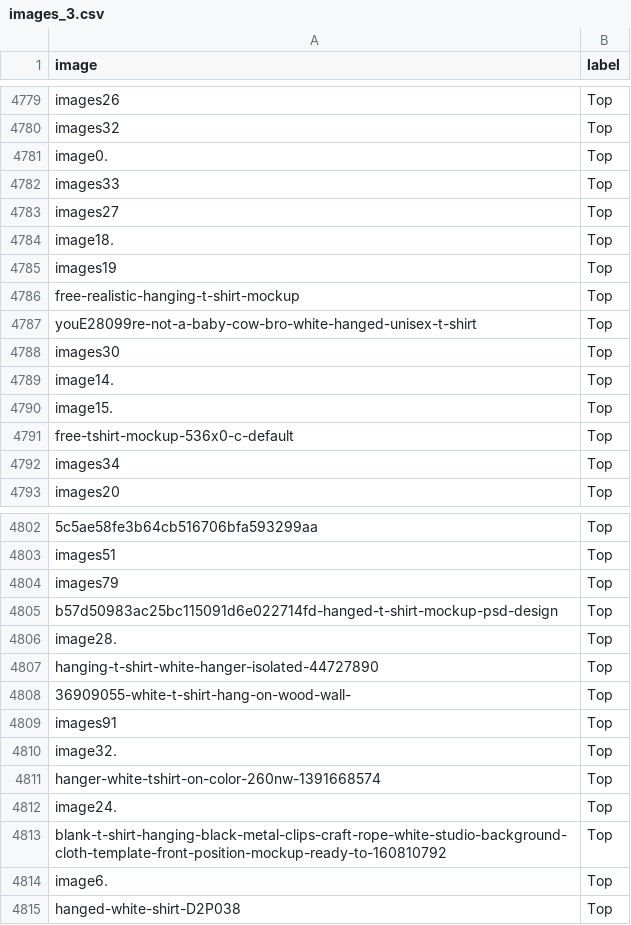
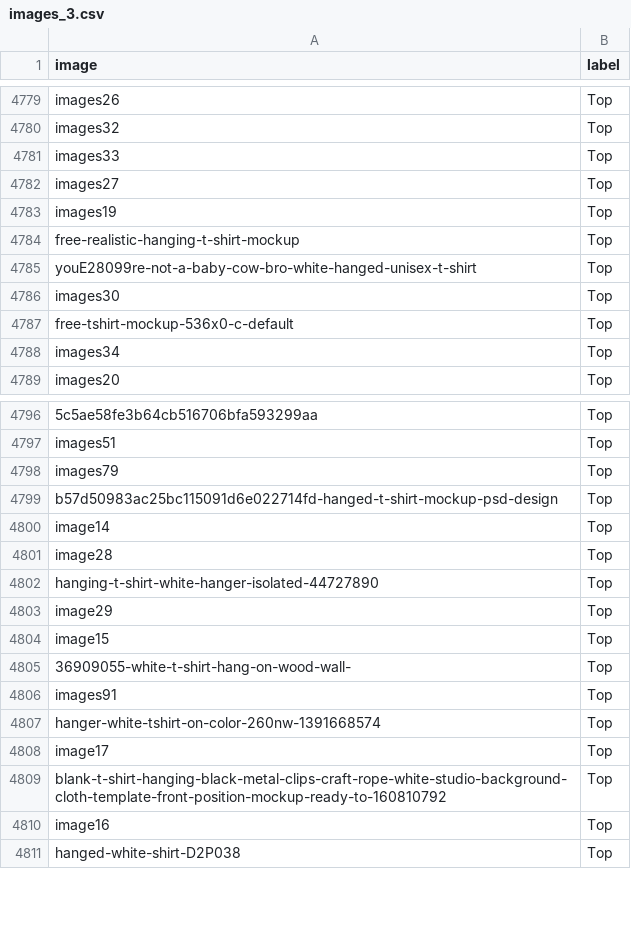
Before and after one commit to maxBruckhaus/clothing-classifier, a CSV file: images_3.csv, drawn as a sheet; only a part is shown, gaps mark what is left out; the diff covers the shown part only.

```diff
--- a/images_3.csv
+++ b/images_3.csv
@@ -4780,6 +4780,4 @@ images26,Top
 images32,Top
-image0.,Top
 images33,Top
 images27,Top
-image18.,Top
 images19,Top
@@ -4788,4 +4786,2 @@ youE28099re-not-a-baby-cow-bro-white-hanged-unisex-t-shirt,Top
 images30,Top
-image14.,Top
-image15.,Top
 free-tshirt-mockup-536x0-c-default,Top
@@ -4805,11 +4799,13 @@ images79,Top
 b57d50983ac25bc115091d6e022714fd-hanged-t-shirt-mockup-psd-design,Top
-image28.,Top
+image14,Top
+image28,Top
 hanging-t-shirt-white-hanger-isolated-44727890,Top
+image29,Top
+image15,Top
 36909055-white-t-shirt-hang-on-wood-wall-,Top
 images91,Top
-image32.,Top
 hanger-white-tshirt-on-color-260nw-1391668574,Top
-image24.,Top
+image17,Top
 blank-t-shirt-hanging-black-metal-clips-craft-rope-white-studio-background-cloth-template-front-position-mockup-ready-to-160810792,Top
-image6.,Top
+image16,Top
 hanged-white-shirt-D2P038,Top
```
Also changed, not shown: 9 added rows, 9 removed rows and 6 edited cells elsewhere in this file, 2 other files.
